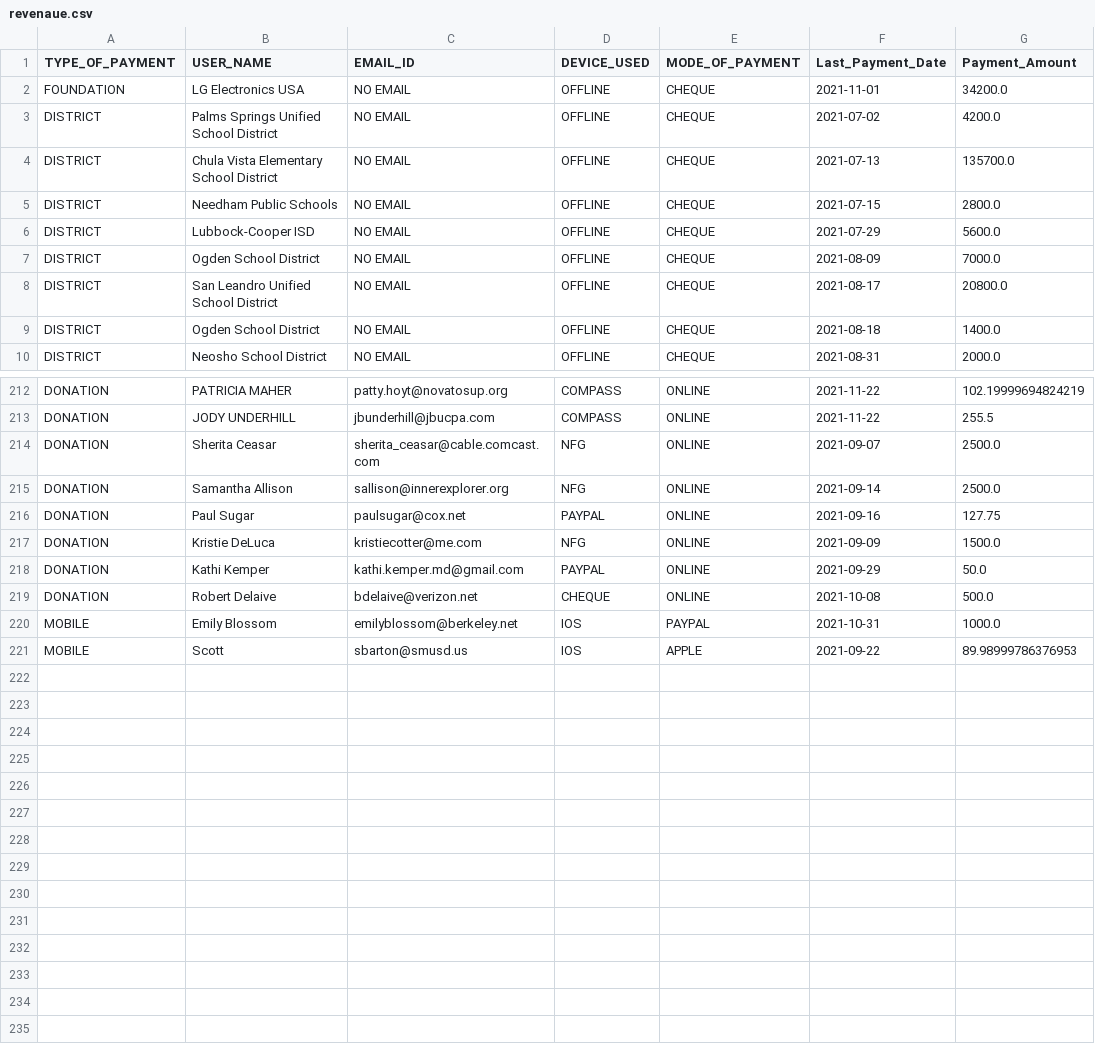
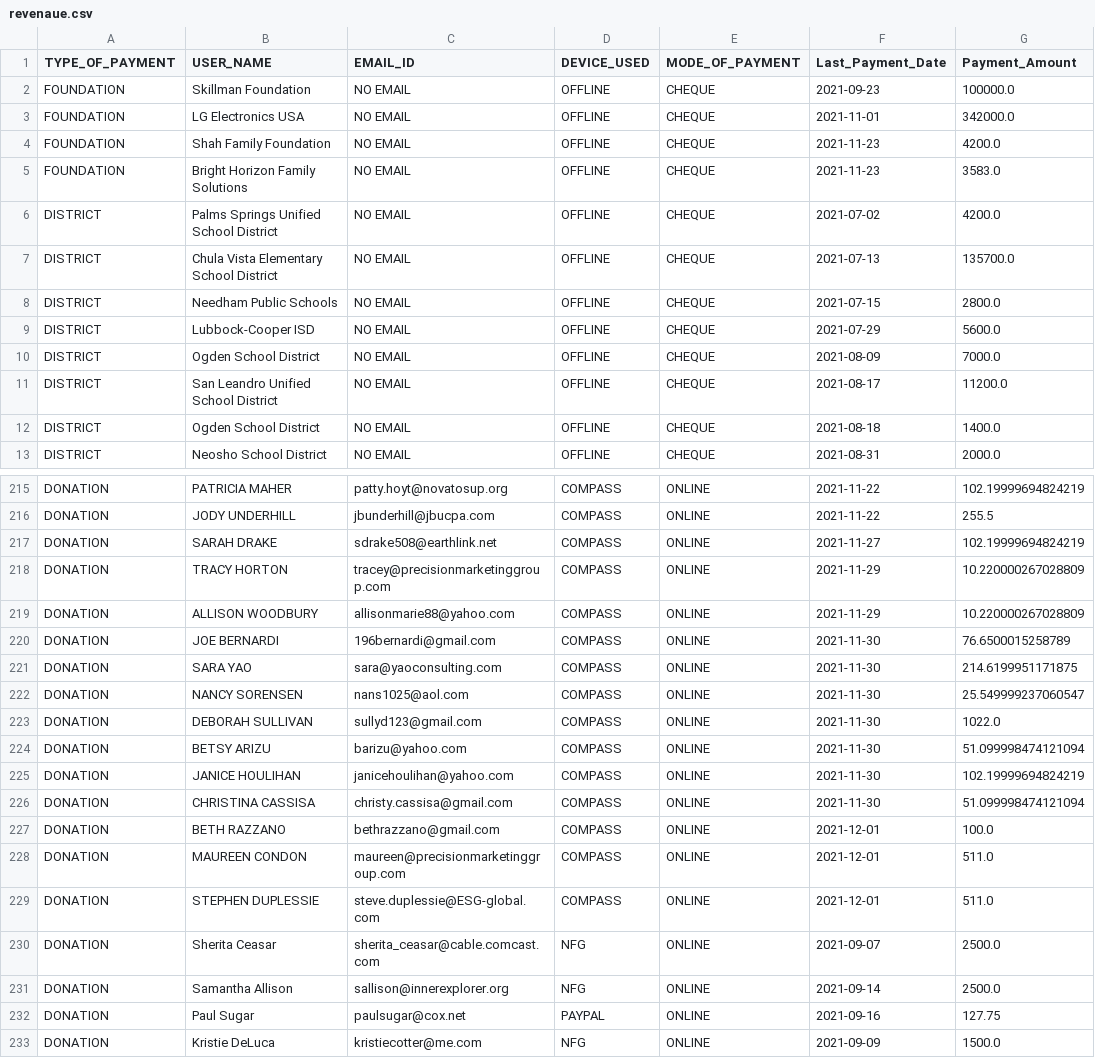
Before and after one commit to rajbirgitrepo/capmain, a CSV file: revenaue.csv, drawn as a sheet; only a part is shown, gaps mark what is left out; the shorter side is filled out with more unchanged rows; the diff covers the shown part only.

```diff
--- a/revenaue.csv
+++ b/revenaue.csv
@@ -1,3 +1,6 @@
 TYPE_OF_PAYMENT,USER_NAME,EMAIL_ID,DEVICE_USED,MODE_OF_PAYMENT,Last_Payment_Date,Payment_Amount
-FOUNDATION,LG Electronics USA,NO EMAIL,OFFLINE,CHEQUE,2021-11-01,34200.0
+FOUNDATION,Skillman Foundation,NO EMAIL,OFFLINE,CHEQUE,2021-09-23,100000.0
+FOUNDATION,LG Electronics USA,NO EMAIL,OFFLINE,CHEQUE,2021-11-01,342000.0
+FOUNDATION,Shah Family Foundation,NO EMAIL,OFFLINE,CHEQUE,2021-11-23,4200.0
+FOUNDATION,Bright Horizon Family Solutions,NO EMAIL,OFFLINE,CHEQUE,2021-11-23,3583.0
 DISTRICT,Palms Springs Unified School District,NO EMAIL,OFFLINE,CHEQUE,2021-07-02,4200.0
@@ -7,3 +10,3 @@ DISTRICT,Lubbock-Cooper ISD,NO EMAIL,OFFLINE,CHEQUE,2021-07-29,5600.0
 DISTRICT,Ogden School District,NO EMAIL,OFFLINE,CHEQUE,2021-08-09,7000.0
-DISTRICT,San Leandro Unified School District,NO EMAIL,OFFLINE,CHEQUE,2021-08-17,20800.0
+DISTRICT,San Leandro Unified School District,NO EMAIL,OFFLINE,CHEQUE,2021-08-17,11200.0
 DISTRICT,Ogden School District,NO EMAIL,OFFLINE,CHEQUE,2021-08-18,1400.0
@@ -213,2 +216,15 @@ DONATION,PATRICIA MAHER,patty.hoyt@novatosup.org,COMPASS,ONLINE,2021-11-22,102.1
 DONATION,JODY UNDERHILL,jbunderhill@jbucpa.com,COMPASS,ONLINE,2021-11-22,255.5
+DONATION,SARAH DRAKE,sdrake508@earthlink.net,COMPASS,ONLINE,2021-11-27,102.19999694824219
+DONATION,TRACY HORTON,tracey@precisionmarketinggroup.com,COMPASS,ONLINE,2021-11-29,10.220000267028809
+DONATION,ALLISON WOODBURY,allisonmarie88@yahoo.com,COMPASS,ONLINE,2021-11-29,10.220000267028809
+DONATION,JOE BERNARDI,196bernardi@gmail.com,COMPASS,ONLINE,2021-11-30,76.6500015258789
+DONATION,SARA YAO,sara@yaoconsulting.com,COMPASS,ONLINE,2021-11-30,214.6199951171875
+DONATION,NANCY SORENSEN,nans1025@aol.com,COMPASS,ONLINE,2021-11-30,25.549999237060547
+DONATION,DEBORAH SULLIVAN,sullyd123@gmail.com,COMPASS,ONLINE,2021-11-30,1022.0
+DONATION,BETSY ARIZU,barizu@yahoo.com,COMPASS,ONLINE,2021-11-30,51.099998474121094
+DONATION,JANICE HOULIHAN,janicehoulihan@yahoo.com,COMPASS,ONLINE,2021-11-30,102.19999694824219
+DONATION,CHRISTINA CASSISA,christy.cassisa@gmail.com,COMPASS,ONLINE,2021-11-30,51.099998474121094
+DONATION,BETH RAZZANO,bethrazzano@gmail.com,COMPASS,ONLINE,2021-12-01,100.0
+DONATION,MAUREEN CONDON,maureen@precisionmarketinggroup.com,COMPASS,ONLINE,2021-12-01,511.0
+DONATION,STEPHEN DUPLESSIE,steve.duplessie@ESG-global.com,COMPASS,ONLINE,2021-12-01,511.0
 DONATION,Sherita Ceasar,sherita_ceasar@cable.comcast.com,NFG,ONLINE,2021-09-07,2500.0
```
Also changed, not shown: 1 edited cell elsewhere in this file, cloud_exec.csv, com_exec.csv, 28 other files.
